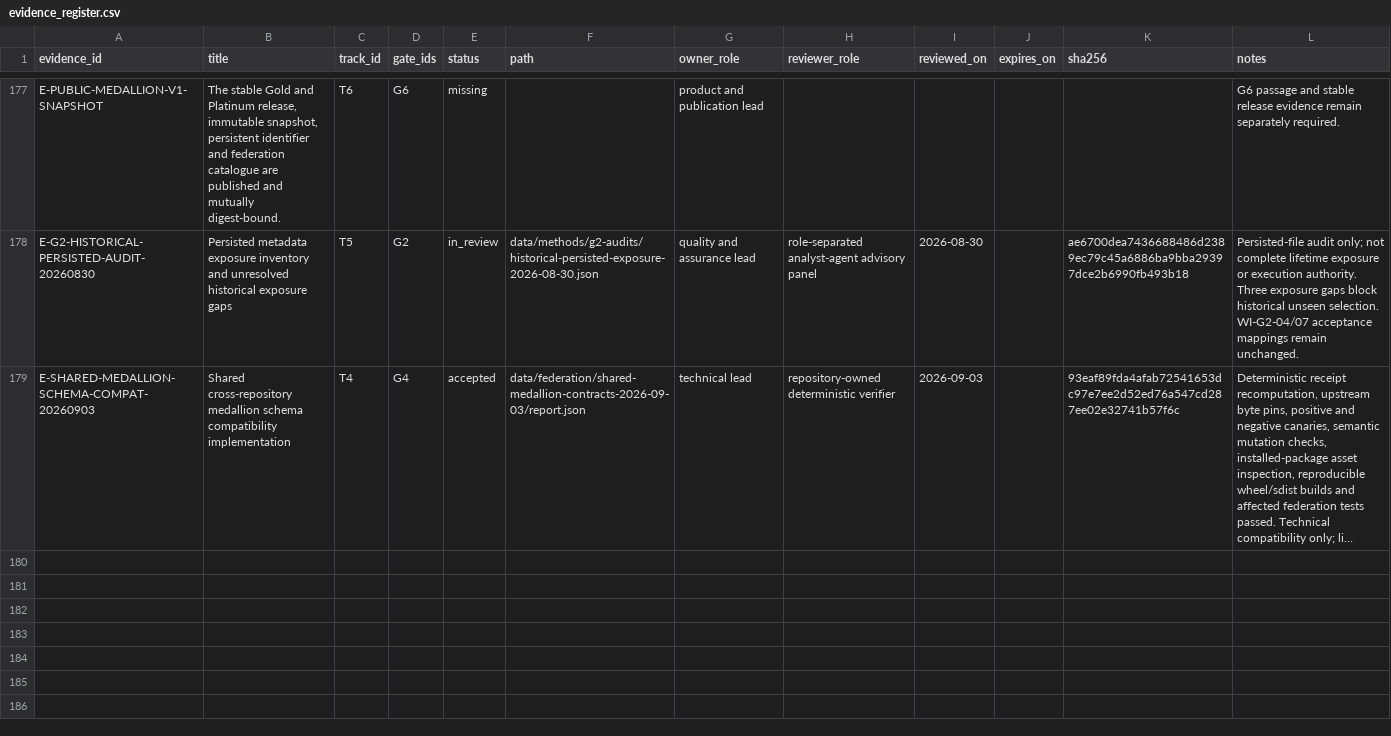
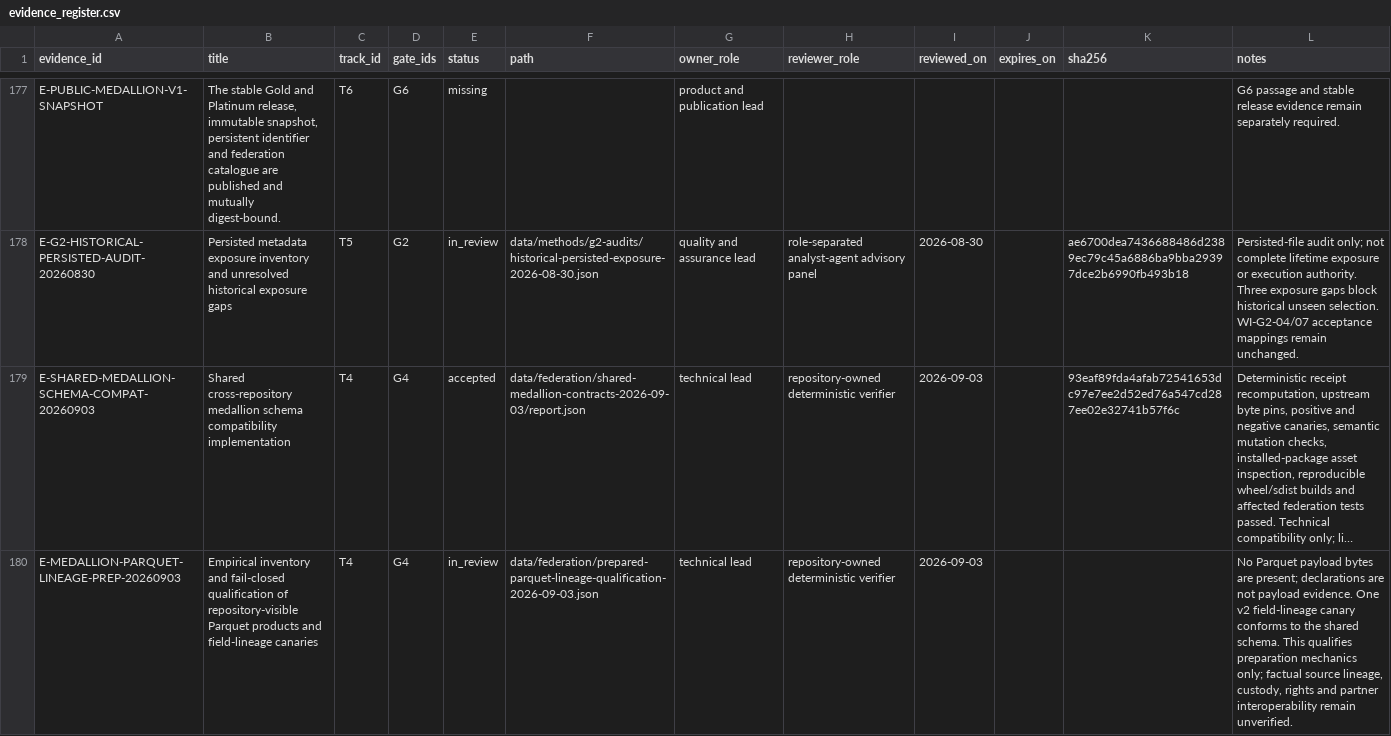
Before and after one commit to edithatogo/global-family-justice-data, a CSV file: programme/evidence_register.csv, drawn as a sheet; only a part is shown, gaps mark what is left out; long unchanged cells end in …; the diff names each change by its address in the sheet, - before the commit and + after, or states it on an @@ line.

Commit message:
Qualify prepared Parquet and field lineage artifacts (#156)
Adds a fail-closed empirical inventory receipt and Conductor evidence.
No Parquet payload bytes are present; field-lineage result is
schema-canary preparation only.

```diff
--- a/programme/evidence_register.csv
+++ b/programme/evidence_register.csv
+row 180: E-MEDALLION-PARQUET-LINEAGE-PREP-20260903 | Empirical inventory and fail-closed qualification of repository-visible Parquet products and field-lineage canaries | T4 | G4 | in_review | data/federation/prepared-parquet-lineage-qualification-2026-09-03.json | technical lead | repository-owned deterministic verifier | 2026-09-03 |  |  | No Parquet payload bytes are present; declarations are not payload evidence. One v2 field-lineage canary conforms to the shared schema. This qualifies preparation mechanics only; factual source lineage, custody, rights and partner interoperability remain unverified.
```
Also changed, not shown: 6 other files.
